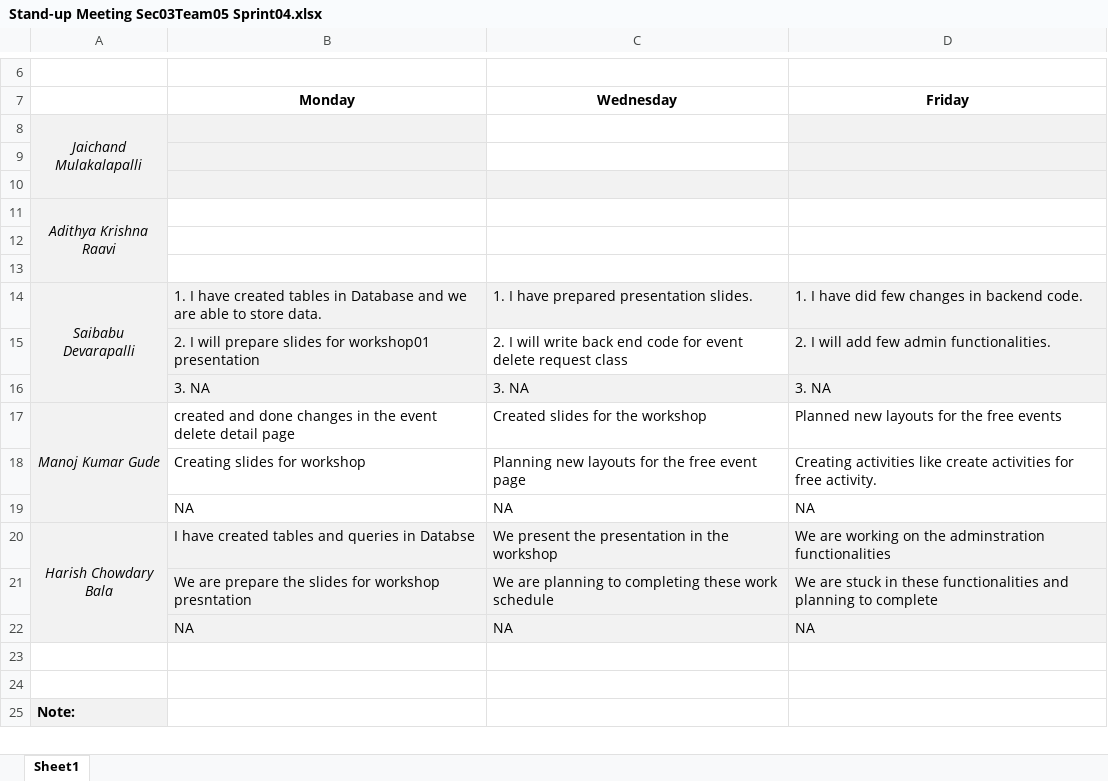
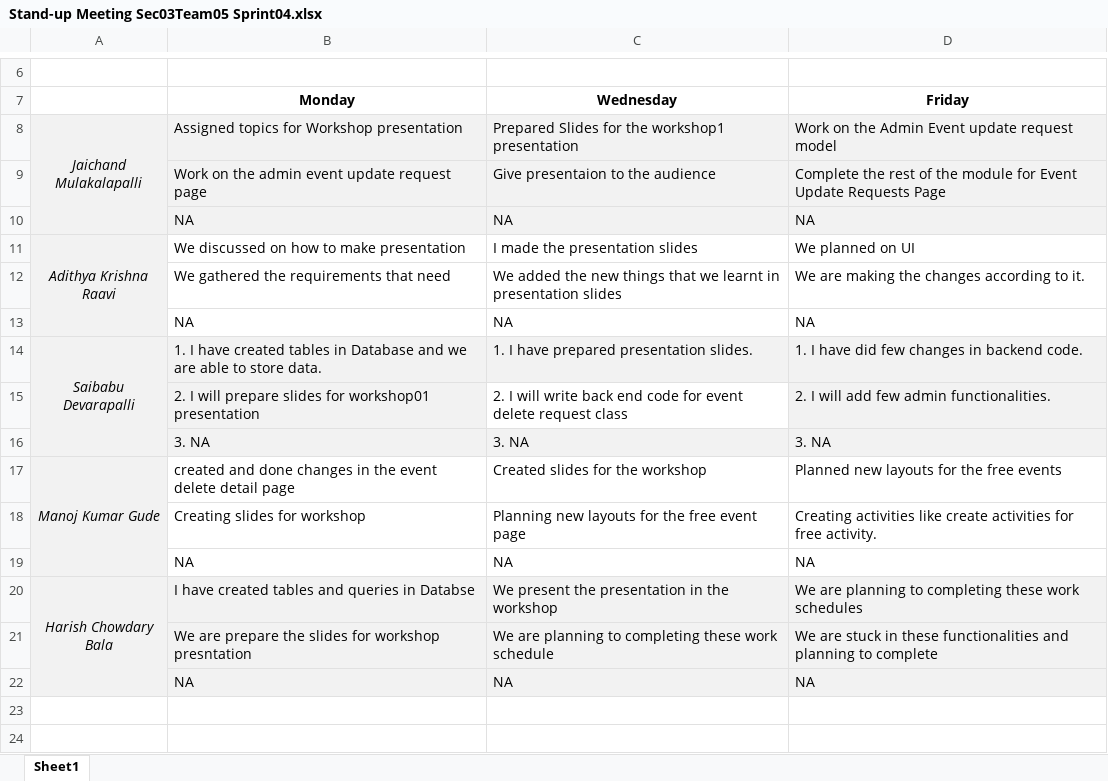
Before and after one commit to Sec03Team05Fall22GDP1/FreebiesforNewbies, an Excel workbook: Project_Files/GDP-02-Sprint04/Stand-up Meeting Sec03Team05 Sprint04.xlsx, sheet Sheet1, drawn as a sheet; only a part is shown, gaps mark what is left out; the shorter side is filled out with more unchanged rows; values as stored, in another font and other column widths than the file's, no borders; charts and pictures not drawn; removed rows and columns are numbered as before the commit, all else as after; the diff names each change by its address in the sheet, - before the commit and + after, or states it on an @@ line.

Commit message:
Update Team Report and stand-up meeting file

```diff
--- a/Project_Files/GDP-02-Sprint04/Stand-up Meeting Sec03Team05 Sprint04.xlsx (sheet Sheet1)
+++ b/Project_Files/GDP-02-Sprint04/Stand-up Meeting Sec03Team05 Sprint04.xlsx (sheet Sheet1)
-row 8: Jaichand Mulakalapalli
-row 8: (empty)
+row 8: Jaichand Mulakalapalli | Assigned topics for Workshop presentation | Prepared Slides for the workshop1 presentation | Work on the Admin Event update request model
-A8 fill: none
+A8 fill: #F2F2F2
+A8:A10 merged
-C8 fill: none
+C8 fill: #F2F2F2
-row 9: (empty)
+row 9:  | Work on the admin event update request page | Give presentaion to the audience | Complete the rest of the module for Event Update Requests Page
-row 11: Adithya Krishna Raavi
-row 10: (empty)
+row 10:  | NA | NA | NA
-B10:D10 fill: none
+B10:D10 fill: #F2F2F2
-row 11: (empty)
+row 11: Adithya Krishna Raavi | We discussed on how to make presentation | I made the presentation slides | We planned on UI
-A11 fill: none
+A11 fill: #F2F2F2
+A11:A13 merged
+row 12:  | We gathered the requirements that need | We added the new things that we learnt in presentation slides | We are making the changes according to it.
+row 13:  | NA | NA | NA
-D20 (Friday): We are working on the adminstration functionalities
+D20 (Friday): We are planning to completing these work schedules
```
Also changed, not shown: charts or pictures, 1 other file.
